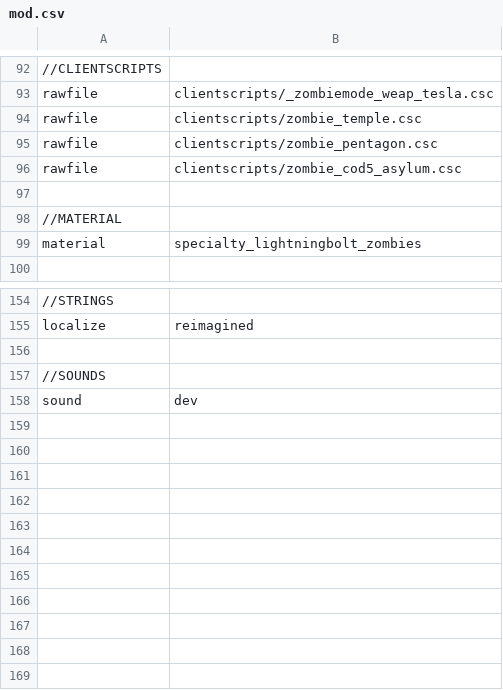
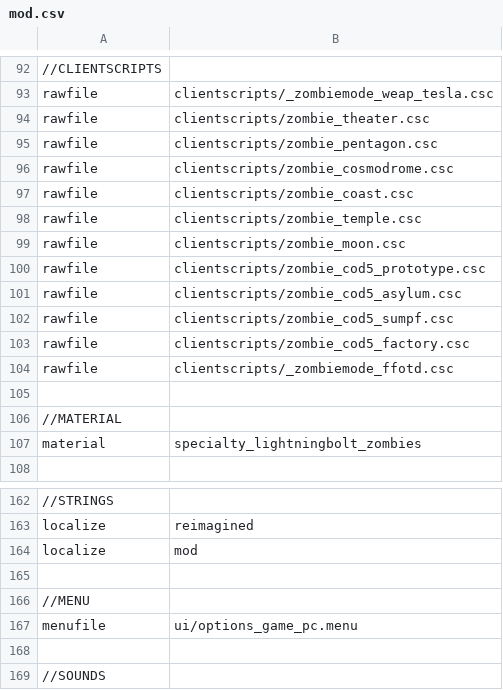
Before and after one commit to 5and5/BO1-Remix, a CSV file: mod.csv, drawn as a sheet; only a part is shown, gaps mark what is left out; the shorter side is filled out with more unchanged rows; addresses are those after the commit; the diff names each change by its address in the sheet, - before the commit and + after, or states it on an @@ line.

Commit message:
1.4.1 Update
-fixed 4 monkeys gltich
-fixed removed weapons showing up in the box
-added sph hud (begins after 50)
-added in game menu to hud, settings and strat tester
-enabled sprinting while drinking perks

```diff
--- a/mod.csv
+++ b/mod.csv
+row 94: rawfile | clientscripts/zombie_theater.csc
+row 95: rawfile | clientscripts/zombie_pentagon.csc
+row 96: rawfile | clientscripts/zombie_cosmodrome.csc
+row 97: rawfile | clientscripts/zombie_coast.csc
-B99: clientscripts/zombie_pentagon.csc
+B99: clientscripts/zombie_moon.csc
+row 100: rawfile | clientscripts/zombie_cod5_prototype.csc
+row 102: rawfile | clientscripts/zombie_cod5_sumpf.csc
+row 103: rawfile | clientscripts/zombie_cod5_factory.csc
+row 104: rawfile | clientscripts/_zombiemode_ffotd.csc
+row 164: localize | mod
+row 165: (empty)
+row 166: //MENU
+row 167: menufile | ui/options_game_pc.menu
```
Also changed, not shown: 22 other files.
